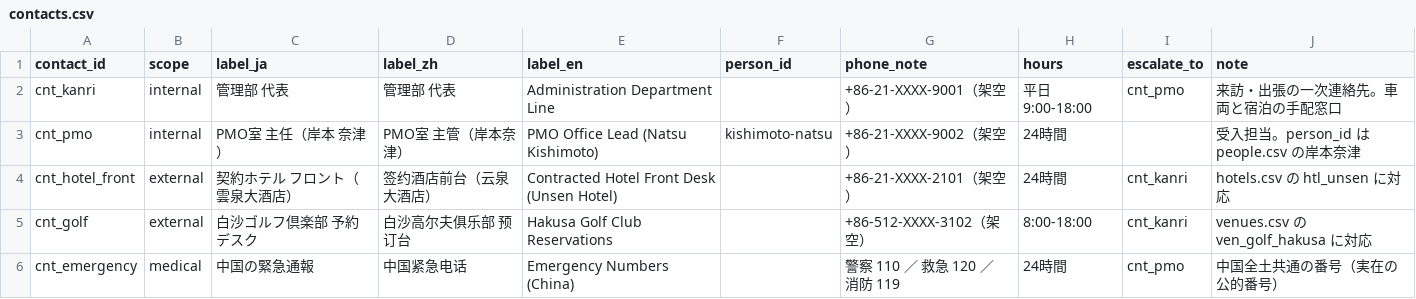
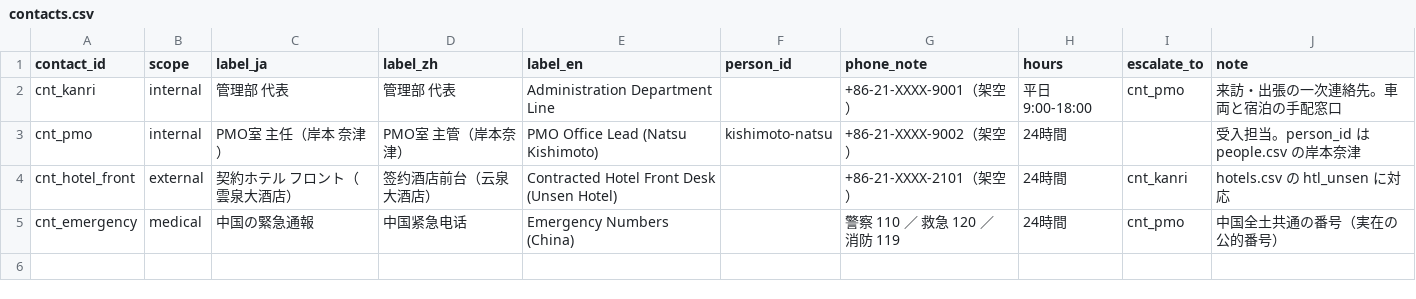
Before and after one commit to shoulang0729/dify, a CSV file: data/world/it/contacts.csv, drawn as a sheet; the diff names each change by its address in the sheet, - before the commit and + after, or states it on an @@ line.

```diff
--- a/data/world/it/contacts.csv
+++ b/data/world/it/contacts.csv
-row 5: cnt_golf | external | 白沙ゴルフ倶楽部 予約デスク | 白沙高尔夫俱乐部 预订台 | Hakusa Golf Club Reservations |  | +86-512-XXXX-3102（架空） | 8:00-18:00 | cnt_kanri | venues.csv の ven_golf_hakusa に対応
```
Also changed, not shown: data/world/it/hotels.csv, data/world/it/routes.csv, 3 other files.
